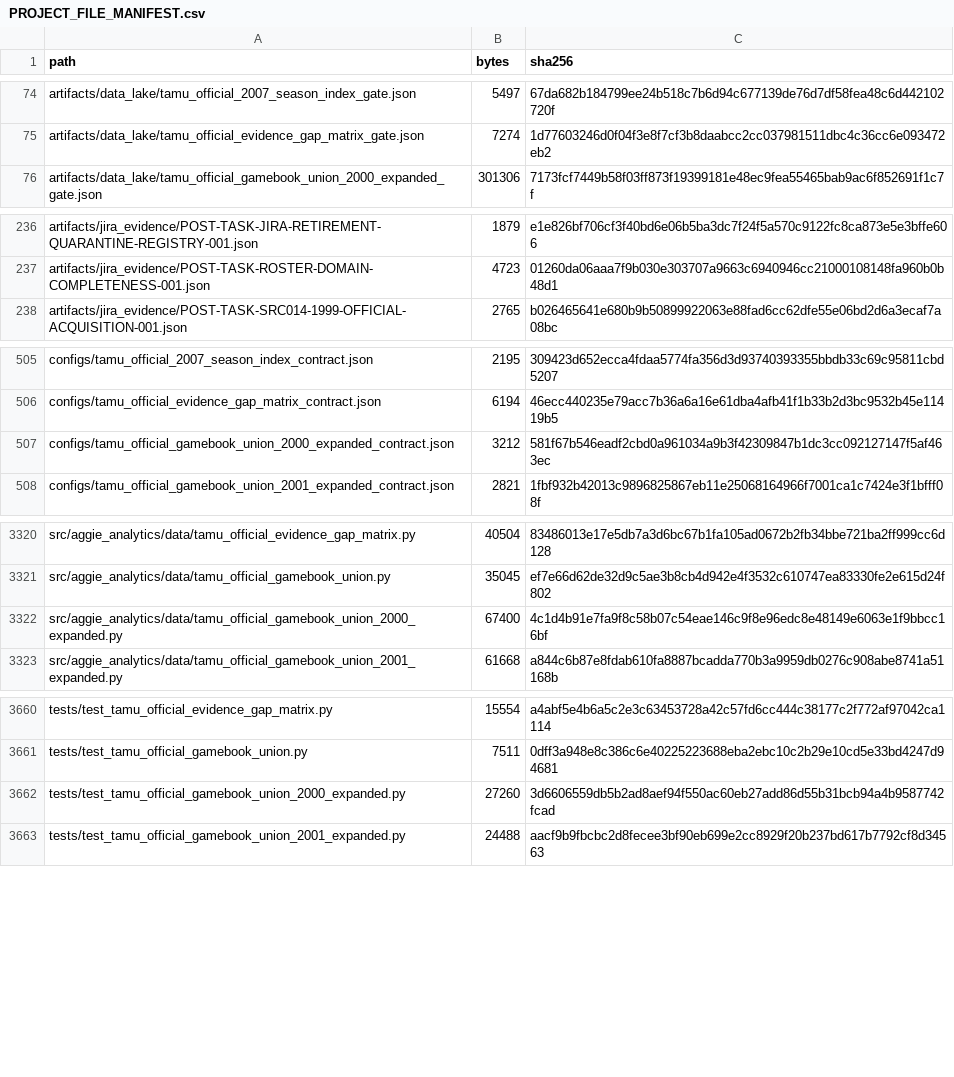
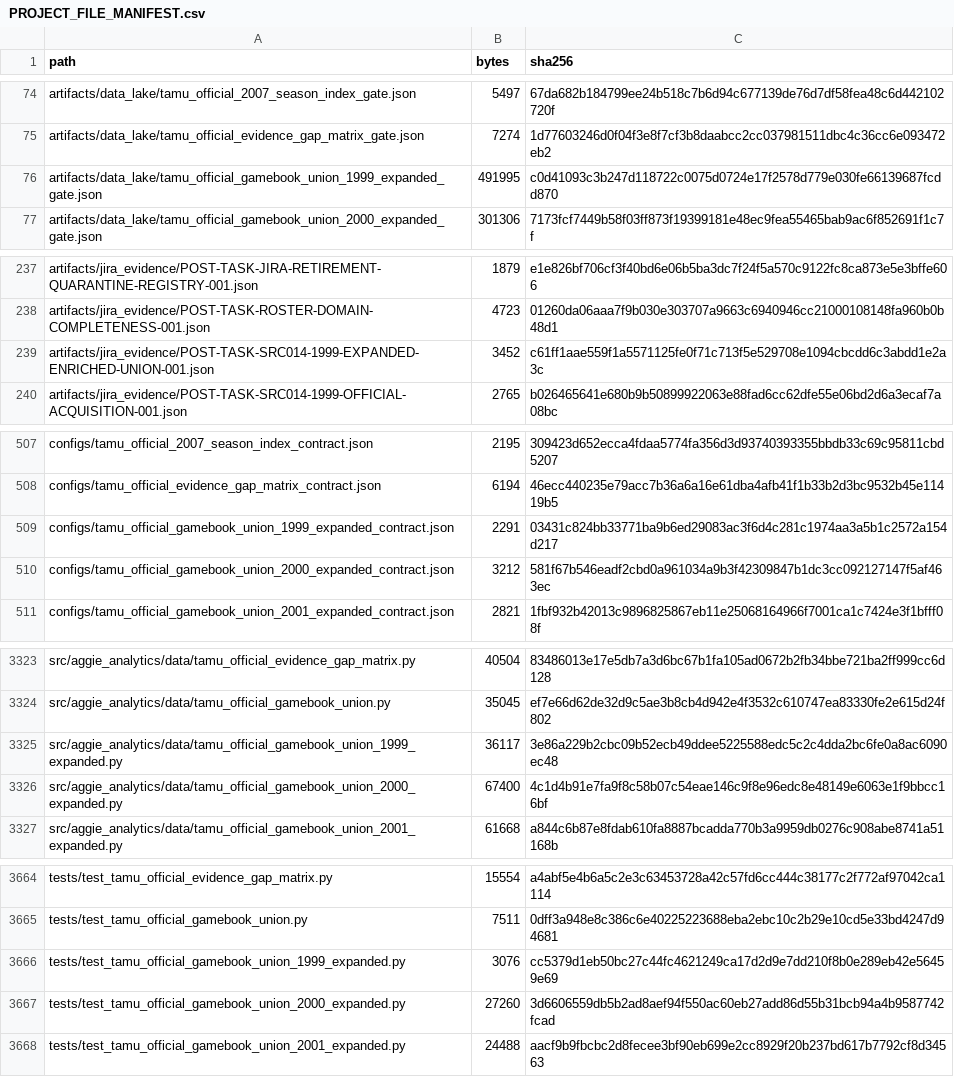
Before and after one commit to KevinSGarrett/BatteredAggieSyndrome, a CSV file: provenance/PROJECT_FILE_MANIFEST.csv, drawn as a sheet; only a part is shown, gaps mark what is left out; the diff covers the shown part only; the diff names each change by its address in the sheet, - before the commit and + after, or states it on an @@ line.

Commit message:
[material] feat(BAT-633): rebuild immutable 1999 official union (#583)

```diff
--- a/provenance/PROJECT_FILE_MANIFEST.csv
+++ b/provenance/PROJECT_FILE_MANIFEST.csv
+row 76: artifacts/data_lake/tamu_official_gamebook_union_1999_expanded_gate.json | 491995 | c0d41093c3b247d118722c0075d0724e17f2578d779e030fe66139687fcdd870
+row 239: artifacts/jira_evidence/POST-TASK-SRC014-1999-EXPANDED-ENRICHED-UNION-001.json | 3452 | c61ff1aae559f1a5571125fe0f71c713f5e529708e1094cbcdd6c3abdd1e2a3c
+row 509: configs/tamu_official_gamebook_union_1999_expanded_contract.json | 2291 | 03431c824bb33771ba9b6ed29083ac3f6d4c281c1974aa3a5b1c2572a154d217
+row 3325: src/aggie_analytics/data/tamu_official_gamebook_union_1999_expanded.py | 36117 | 3e86a229b2cbc09b52ecb49ddee5225588edc5c2c4dda2bc6fe0a8ac6090ec48
+row 3666: tests/test_tamu_official_gamebook_union_1999_expanded.py | 3076 | cc5379d1eb50bc27c44fc4621249ca17d2d9e7dd210f8b0e289eb42e56459e69
```
Also changed, not shown: 2 added rows and 8 edited cells elsewhere in this file, 12 other files.
